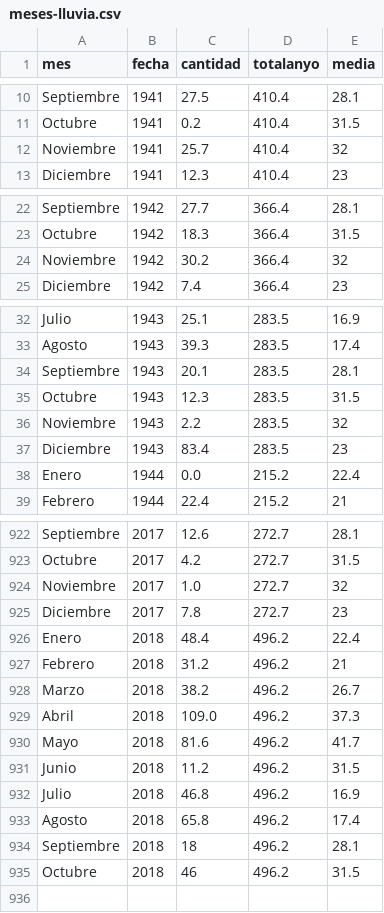
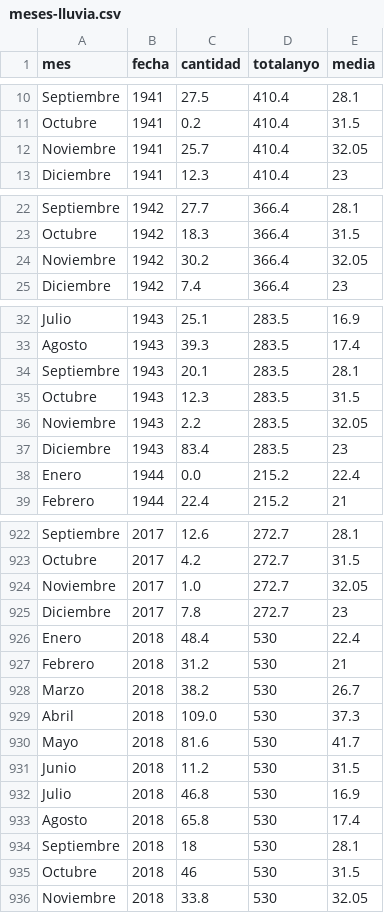
Before and after one commit to vulturno/forno, a CSV file: csv/meses-lluvia.csv, drawn as a sheet; only a part is shown, gaps mark what is left out; the diff covers the shown part only.

```diff
--- a/csv/meses-lluvia.csv
+++ b/csv/meses-lluvia.csv
@@ -11,3 +11,3 @@ Septiembre,1941,27.5,410.4,28.1
 Octubre,1941,0.2,410.4,31.5
-Noviembre,1941,25.7,410.4,32
+Noviembre,1941,25.7,410.4,32.05
 Diciembre,1941,12.3,410.4,23
@@ -23,3 +23,3 @@ Septiembre,1942,27.7,366.4,28.1
 Octubre,1942,18.3,366.4,31.5
-Noviembre,1942,30.2,366.4,32
+Noviembre,1942,30.2,366.4,32.05
 Diciembre,1942,7.4,366.4,23
@@ -35,3 +35,3 @@ Septiembre,1943,20.1,283.5,28.1
 Octubre,1943,12.3,283.5,31.5
-Noviembre,1943,2.2,283.5,32
+Noviembre,1943,2.2,283.5,32.05
 Diciembre,1943,83.4,283.5,23
@@ -923,13 +923,14 @@ Septiembre,2017,12.6,272.7,28.1
 Octubre,2017,4.2,272.7,31.5
-Noviembre,2017,1.0,272.7,32
+Noviembre,2017,1.0,272.7,32.05
 Diciembre,2017,7.8,272.7,23
-Enero,2018,48.4,496.2,22.4
-Febrero,2018,31.2,496.2,21
-Marzo,2018,38.2,496.2,26.7
-Abril,2018,109.0,496.2,37.3
-Mayo,2018,81.6,496.2,41.7
-Junio,2018,11.2,496.2,31.5
-Julio,2018,46.8,496.2,16.9
-Agosto,2018,65.8,496.2,17.4
-Septiembre,2018,18,496.2,28.1
-Octubre,2018,46,496.2,31.5
+Enero,2018,48.4,530,22.4
+Febrero,2018,31.2,530,21
+Marzo,2018,38.2,530,26.7
+Abril,2018,109.0,530,37.3
+Mayo,2018,81.6,530,41.7
+Junio,2018,11.2,530,31.5
+Julio,2018,46.8,530,16.9
+Agosto,2018,65.8,530,17.4
+Septiembre,2018,18,530,28.1
+Octubre,2018,46,530,31.5
+Noviembre,2018,33.8,530,32.05
```
Also changed, not shown: 73 edited cells elsewhere in this file, csv/dias-de-lluvia.csv, csv/record-maximas.csv, 3 other files.
